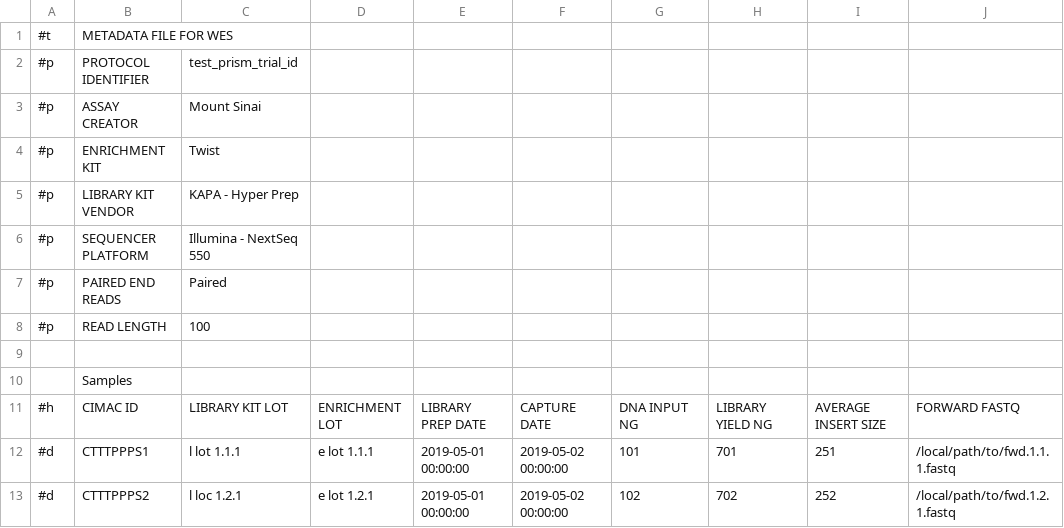
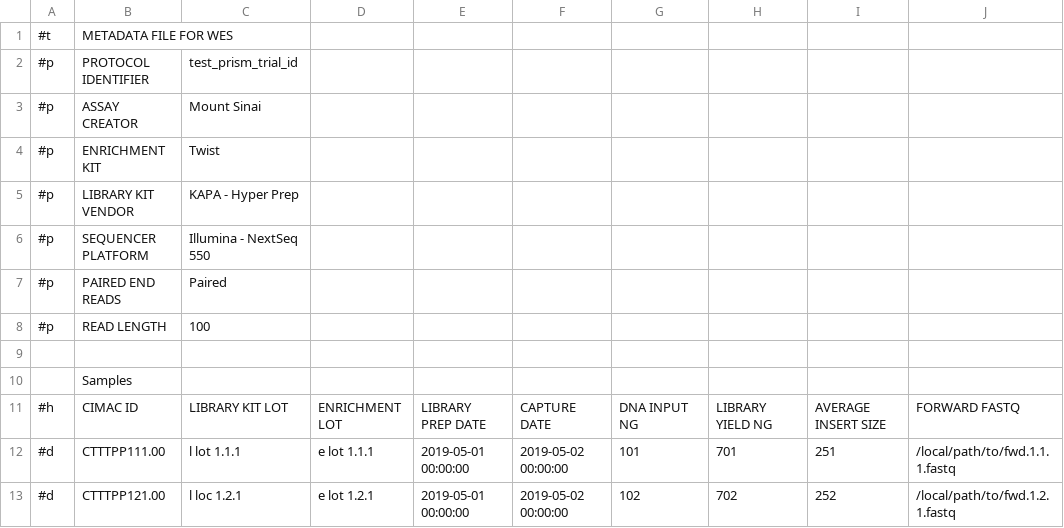
Before and after one commit to CIMAC-CIDC/cidc-schemas, a CSV file: template_examples/csvs/wes_template__WES.csv, drawn as a sheet; only a part is shown; the diff names each change by its address in the sheet, - before the commit and + after, or states it on an @@ line.

```diff
--- a/template_examples/csvs/wes_template__WES.csv
+++ b/template_examples/csvs/wes_template__WES.csv
-B12: CTTTPPPS1
+B12: CTTTPP111.00
-B13: CTTTPPPS2
+B13: CTTTPP121.00
```
Also changed, not shown: template_examples/csvs/pbmc_template__aliquots.csv, 4 other files.
